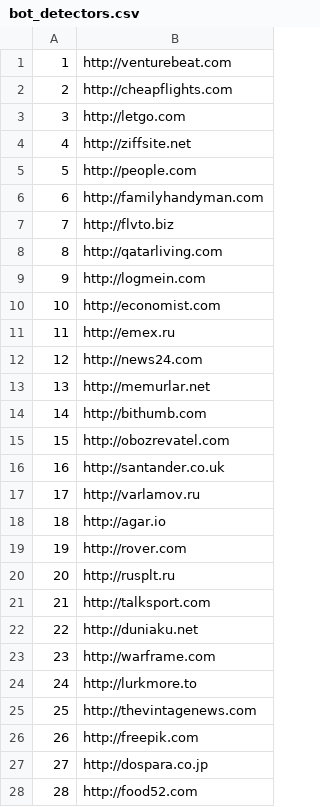
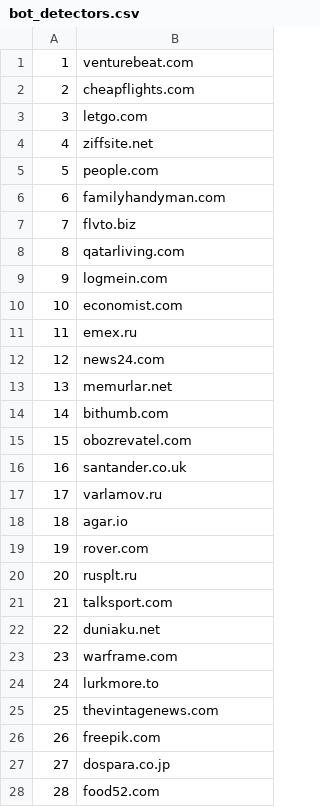
Before and after one commit to bkrumnow/OpenWPM, a CSV file: sites/bot_detectors.csv, drawn as a sheet; only a part is shown; the diff covers the shown part only.

```diff
--- a/sites/bot_detectors.csv
+++ b/sites/bot_detectors.csv
@@ -1,28 +1,28 @@
-1,http://venturebeat.com
-2,http://cheapflights.com
-3,http://letgo.com
-4,http://ziffsite.net
-5,http://people.com
-6,http://familyhandyman.com
-7,http://flvto.biz
-8,http://qatarliving.com
-9,http://logmein.com
-10,http://economist.com
-11,http://emex.ru
-12,http://news24.com
-13,http://memurlar.net
-14,http://bithumb.com
-15,http://obozrevatel.com
-16,http://santander.co.uk
-17,http://varlamov.ru
-18,http://agar.io
-19,http://rover.com
-20,http://rusplt.ru
-21,http://talksport.com
-22,http://duniaku.net
-23,http://warframe.com
-24,http://lurkmore.to
-25,http://thevintagenews.com
-26,http://freepik.com
-27,http://dospara.co.jp
-28,http://food52.com
+1,venturebeat.com
+2,cheapflights.com
+3,letgo.com
+4,ziffsite.net
+5,people.com
+6,familyhandyman.com
+7,flvto.biz
+8,qatarliving.com
+9,logmein.com
+10,economist.com
+11,emex.ru
+12,news24.com
+13,memurlar.net
+14,bithumb.com
+15,obozrevatel.com
+16,santander.co.uk
+17,varlamov.ru
+18,agar.io
+19,rover.com
+20,rusplt.ru
+21,talksport.com
+22,duniaku.net
+23,warframe.com
+24,lurkmore.to
+25,thevintagenews.com
+26,freepik.com
+27,dospara.co.jp
+28,food52.com
```
Also changed, not shown: 172 edited cells elsewhere in this file, 2 other files.
